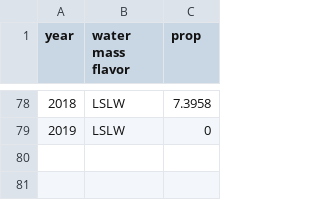
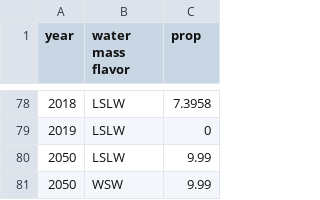
Before and after one commit to bbest/ecodata, a CSV file: data-raw/slopewater_proportions.csv, drawn as a sheet; only a part is shown, gaps mark what is left out; the diff names each change by its address in the sheet, - before the commit and + after, or states it on an @@ line.

Commit message:
bdbest@gmail.com updating slopewater dataset via Uploader app load_all(ecodata_user_dataset) before plot and table

```diff
--- a/data-raw/slopewater_proportions.csv
+++ b/data-raw/slopewater_proportions.csv
+row 80: 2050 | LSLW | 9.99
+row 81: 2050 | WSW | 9.99
```
Also changed, not shown: 2 other files.
